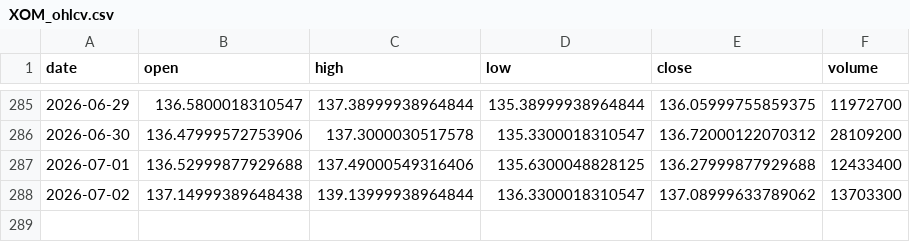
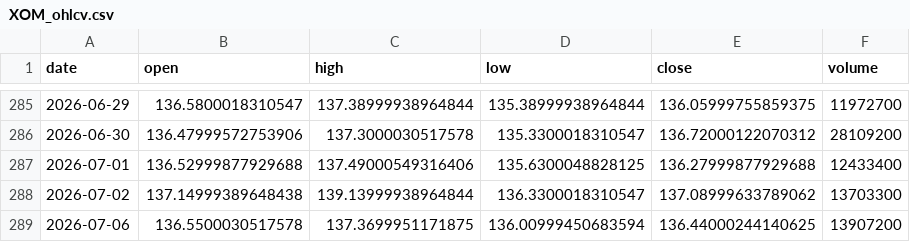
Before and after one commit to vamseeachanta/assethold, a CSV file: data/stocks/cache/XOM_ohlcv.csv, drawn as a sheet; only a part is shown, gaps mark what is left out; the diff names each change by its address in the sheet, - before the commit and + after, or states it on an @@ line.

```diff
--- a/data/stocks/cache/XOM_ohlcv.csv
+++ b/data/stocks/cache/XOM_ohlcv.csv
+row 289: 2026-07-06 | 136.5500030517578 | 137.3699951171875 | 136.00999450683594 | 136.44000244140625 | 13907200
```
Also changed, not shown: data/stocks/cache/AAPL_ohlcv.csv, data/stocks/cache/COR_ohlcv.csv, 5 other files.
